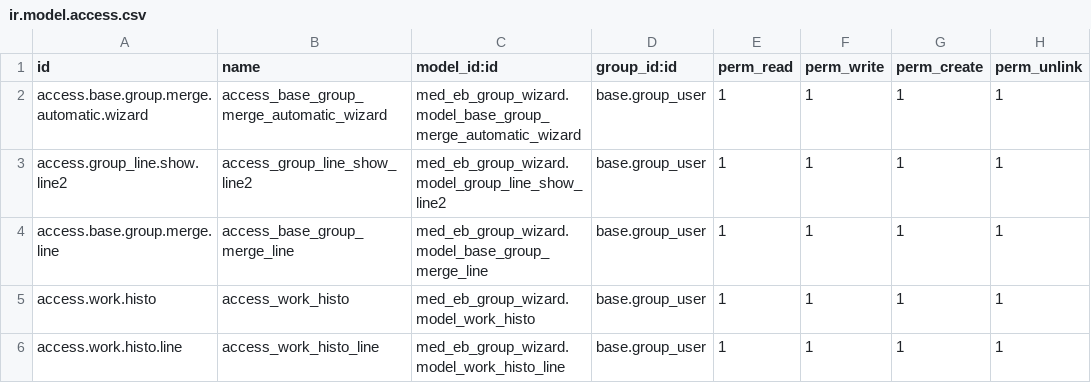
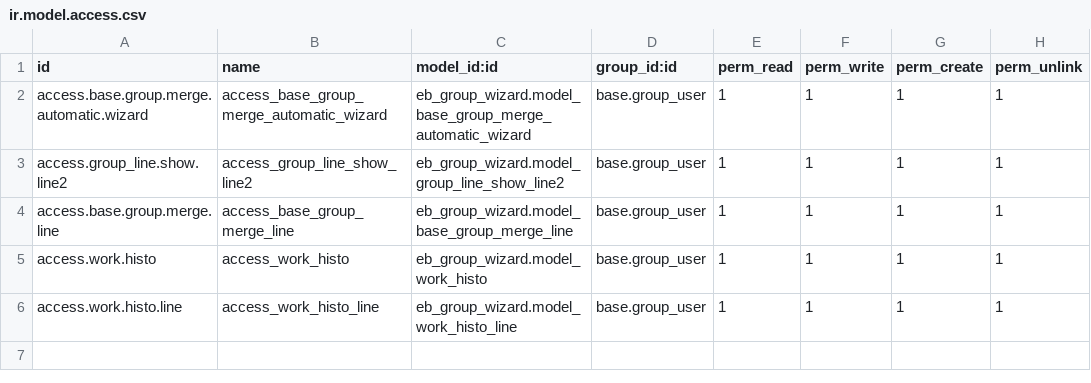
Before and after one commit to atef5-in/custom_addons, a CSV file: eb_group_wizard/security/ir.model.access.csv, drawn as a sheet.

Commit message:
module name modified

```diff
--- a/eb_group_wizard/security/ir.model.access.csv
+++ b/eb_group_wizard/security/ir.model.access.csv
@@ -1,6 +1,6 @@
 id,name,model_id:id,group_id:id,perm_read,perm_write,perm_create,perm_unlink
-access.base.group.merge.automatic.wizard,access_base_group_merge_automatic_wizard,med_eb_group_wizard.model_base_group_merge_automatic_wizard,base.group_user,1,1,1,1
-access.group_line.show.line2,access_group_line_show_line2,med_eb_group_wizard.model_group_line_show_line2,base.group_user,1,1,1,1
-access.base.group.merge.line,access_base_group_merge_line,med_eb_group_wizard.model_base_group_merge_line,base.group_user,1,1,1,1
-access.work.histo,access_work_histo,med_eb_group_wizard.model_work_histo,base.group_user,1,1,1,1
-access.work.histo.line,access_work_histo_line,med_eb_group_wizard.model_work_histo_line,base.group_user,1,1,1,1
+access.base.group.merge.automatic.wizard,access_base_group_merge_automatic_wizard,eb_group_wizard.model_base_group_merge_automatic_wizard,base.group_user,1,1,1,1
+access.group_line.show.line2,access_group_line_show_line2,eb_group_wizard.model_group_line_show_line2,base.group_user,1,1,1,1
+access.base.group.merge.line,access_base_group_merge_line,eb_group_wizard.model_base_group_merge_line,base.group_user,1,1,1,1
+access.work.histo,access_work_histo,eb_group_wizard.model_work_histo,base.group_user,1,1,1,1
+access.work.histo.line,access_work_histo_line,eb_group_wizard.model_work_histo_line,base.group_user,1,1,1,1
```
Also changed, not shown: 4 other files.
